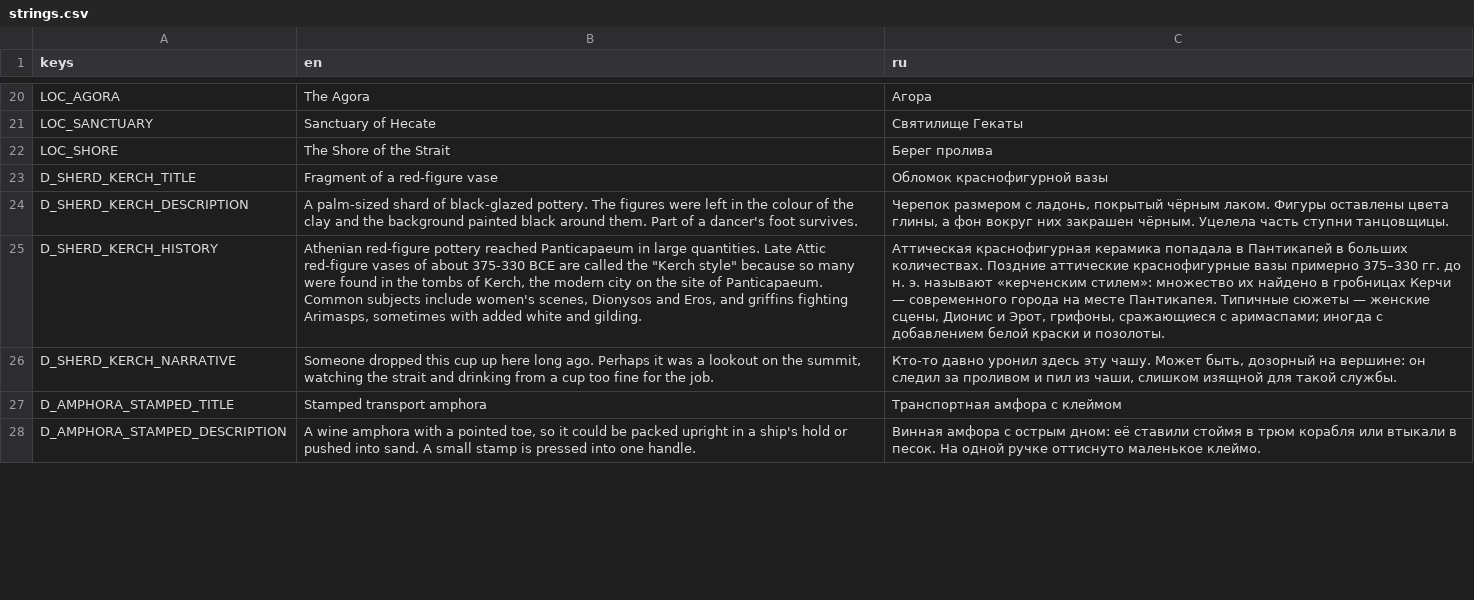
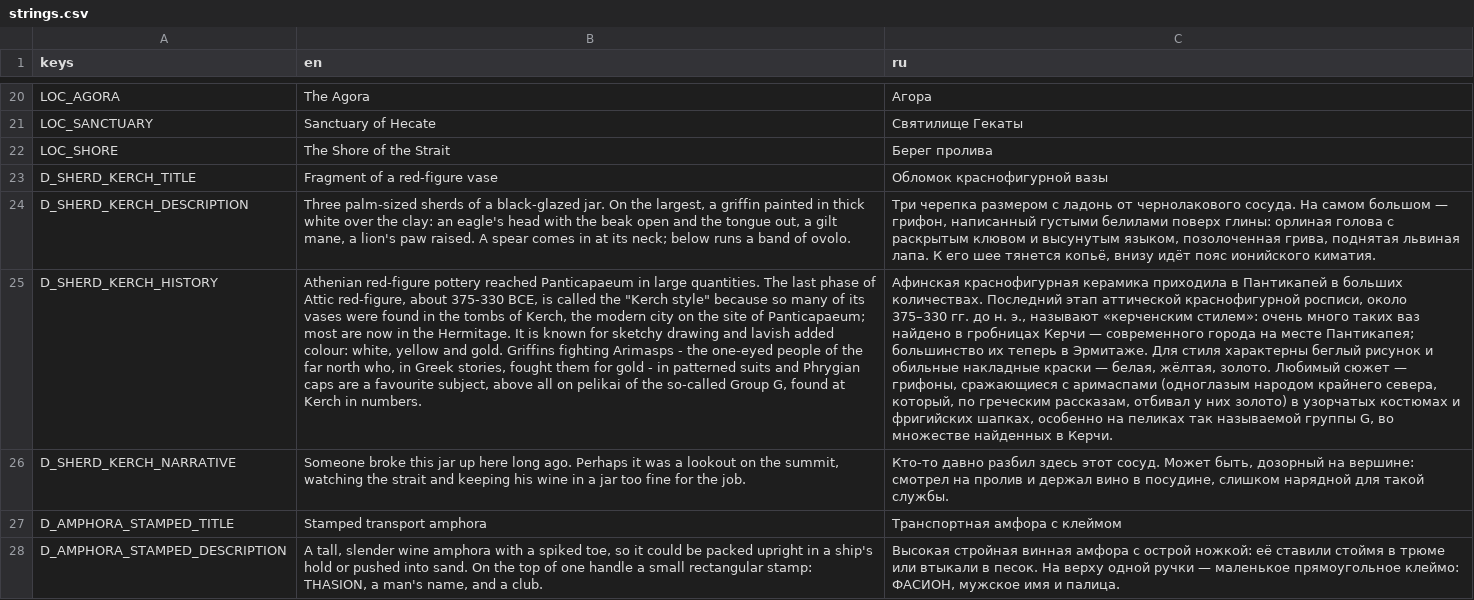
Before and after one commit to stadytady/metridat-game, a CSV file: data/i18n/strings.csv, drawn as a sheet; only a part is shown, gaps mark what is left out; the diff covers the shown part only; the diff names each change by its address in the sheet, - before the commit and + after, or states it on an @@ line.

```diff
--- a/data/i18n/strings.csv
+++ b/data/i18n/strings.csv
-B24 (en): A palm-sized shard of black-glazed pottery. The figures were left in the colour of the clay and the background painted black around them. Part of a dancer's foot survives.
+B24 (en): Three palm-sized sherds of a black-glazed jar. On the largest, a griffin painted in thick white over the clay: an eagle's head with the beak open and the tongue out, a gilt mane, a lion's paw raised. A spear comes in at its neck; below runs a band of ovolo.
-C24 (ru): Черепок размером с ладонь, покрытый чёрным лаком. Фигуры оставлены цвета глины, а фон вокруг них закрашен чёрным. Уцелела часть ступни танцовщицы.
+C24 (ru): Три черепка размером с ладонь от чернолакового сосуда. На самом большом — грифон, написанный густыми белилами поверх глины: орлиная голова с раскрытым клювом и высунутым языком, позолоченная грива, поднятая львиная лапа. К его шее тянется копьё, внизу идёт пояс ионийского киматия.
-B25 (en): …large quantities. Late Attic red-figure vases of about 375-330 BCE are called the "Kerch style" because so many were found in the tombs of Kerch, the modern city on the site of Panticapaeum. Common subjects include women's scenes, Dionysos and Eros, and griffins fighting Arimasps, sometimes with added white and gilding.
+B25 (en): …large quantities. The last phase of Attic red-figure, about 375-330 BCE, is called the "Kerch style" because so many of its vases were found in the tombs of Kerch, the modern city on the site of Panticapaeum; most are now in the Hermitage. It is known for sketchy drawing and lavish added colour: white, yellow and gold. Griffins fighting Arimasps - the one-eyed people of the far north who, in Greek stories, fought them for gold - in patterned suits and Phrygian caps are a favourite subject, above all on pelikai of the so-called Group G, found at Kerch in numbers.
-C25 (ru): Аттическая краснофигурная керамика попадала в Пантикапей в больших количествах. Поздние аттические краснофигурные вазы примерно 375–330 гг. до н. э. называют «керченским стилем»: множество их найдено в гробницах Керчи — современного города на месте Пантикапея. Типичные сюжеты — женские сцены, Дионис и Эрот, грифоны, сражающиеся с аримаспами; иногда с добавлением белой краски и позолоты.
+C25 (ru): Афинская краснофигурная керамика приходила в Пантикапей в больших количествах. Последний этап аттической краснофигурной росписи, около 375–330 гг. до н. э., называют «керченским стилем»: очень много таких ваз найдено в гробницах Керчи — современного города на месте Пантикапея; большинство их теперь в Эрмитаже. Для стиля характерны беглый рисунок и обильные накладные краски — белая, жёлтая, золото. Любимый сюжет — грифоны, сражающиеся с аримаспами (одноглазым народом крайнего севера, который, по греческим рассказам, отбивал у них золото) в узорчатых костюмах и фригийских шапках, особенно на пеликах так называемой группы G, во множестве найденных в Керчи.
-B26 (en): Someone dropped this cup up here long ago. Perhaps it was a lookout on the summit, watching the strait and drinking from a cup too fine…
+B26 (en): Someone broke this jar up here long ago. Perhaps it was a lookout on the summit, watching the strait and keeping his wine in a jar too fine…
-C26 (ru): Кто-то давно уронил здесь эту чашу. Может быть, дозорный на вершине: он следил за проливом и пил из чаши, слишком изящной для такой…
+C26 (ru): Кто-то давно разбил здесь этот сосуд. Может быть, дозорный на вершине: смотрел на пролив и держал вино в посудине, слишком нарядной для такой…
-B28 (en): A wine amphora with a pointed toe, so it could be packed upright in a ship's hold or pushed into sand. A small stamp is pressed into one handle.
+B28 (en): A tall, slender wine amphora with a spiked toe, so it could be packed upright in a ship's hold or pushed into sand. On the top of one handle a small rectangular stamp: THASION, a man's name, and a club.
-C28 (ru): Винная амфора с острым дном: её ставили стоймя в трюм корабля или втыкали в песок. На одной ручке оттиснуто маленькое клеймо.
+C28 (ru): Высокая стройная винная амфора с острой ножкой: её ставили стоймя в трюме или втыкали в песок. На верху одной ручки — маленькое прямоугольное клеймо: ФАСИОН, мужское имя и палица.
```
Also changed, not shown: 18 edited cells elsewhere in this file, 21 other files.
